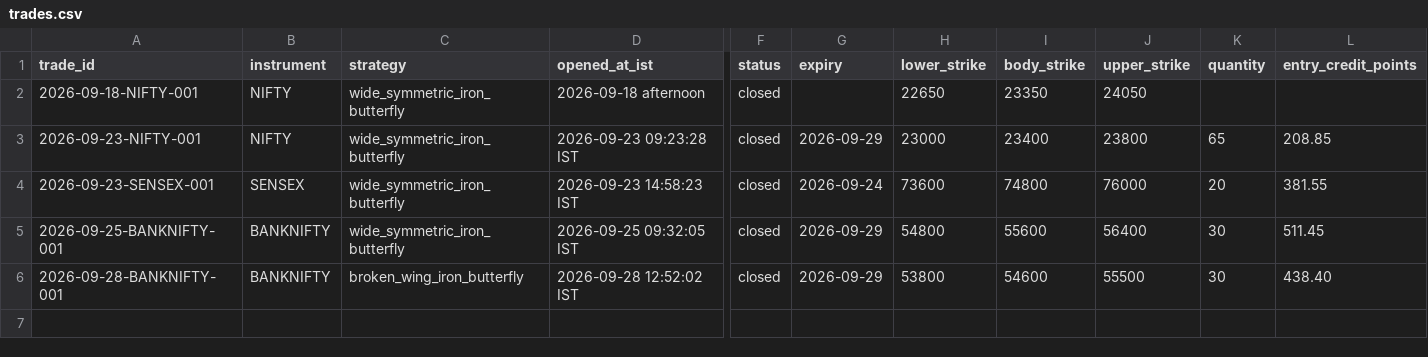
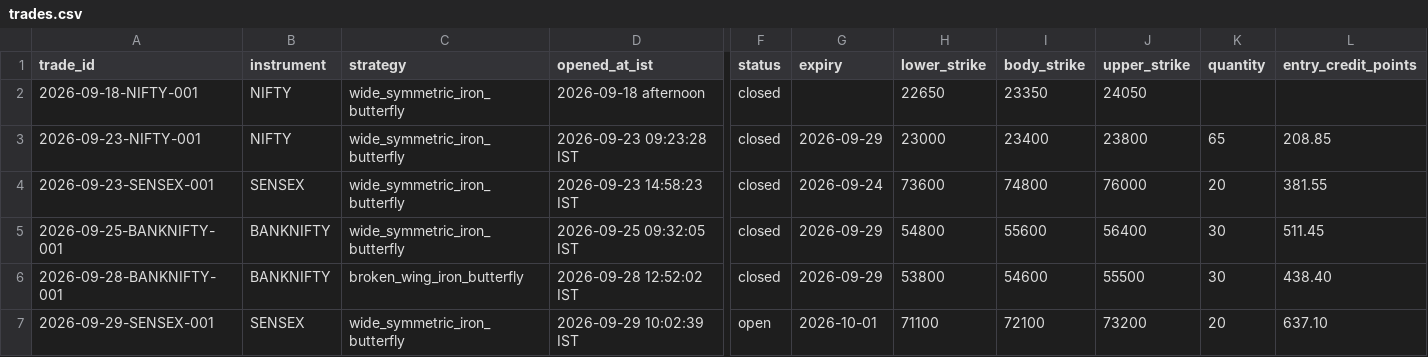
Before and after one commit to ayyararyan/volarb, a CSV file: trade-log/trades.csv, drawn as a sheet; only a part is shown, gaps mark what is left out; rows hold the shown columns only; the diff names each change by its address in the sheet, - before the commit and + after, or states it on an @@ line.

Commit message:
Log 2026-09-29 SENSEX butterfly entry

```diff
--- a/trade-log/trades.csv
+++ b/trade-log/trades.csv
+row 7: 2026-09-29-SENSEX-001 | SENSEX | wide_symmetric_iron_butterfly | 2026-09-29 10:02:39 IST | open | 2026-10-01 | 71100 | 72100 | 73200 | 20 | 637.10
```
